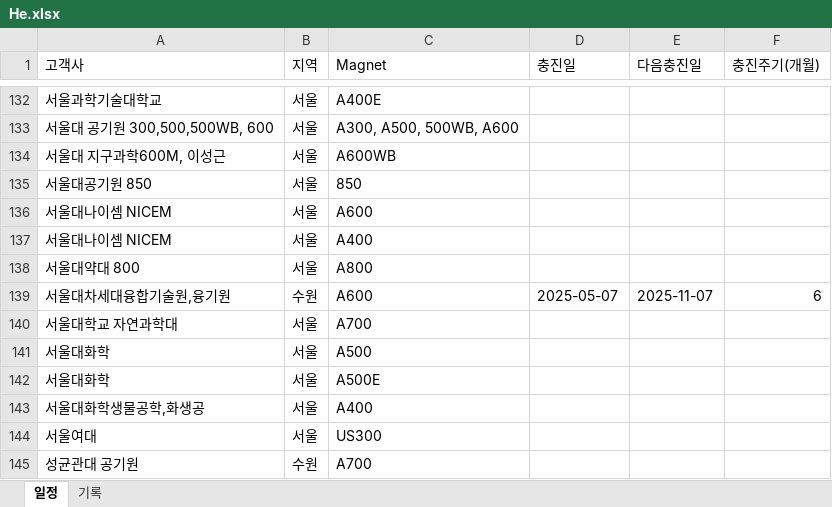
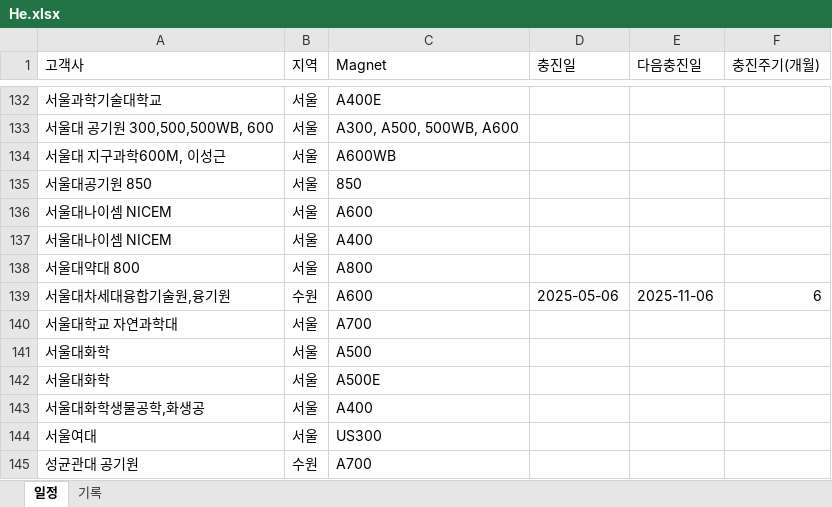
Before and after one commit to Hyunsu7917/BRKR-SERVER, an Excel workbook: assets/He.xlsx, sheet 일정, drawn as a sheet; only a part is shown, gaps mark what is left out; values as stored, in another font and other column widths than the file's, no borders; the diff names each change by its address in the sheet, - before the commit and + after, or states it on an @@ line.

```diff
--- a/assets/He.xlsx (sheet 일정)
+++ b/assets/He.xlsx (sheet 일정)
-D139 (충진일): 2025-05-07
+D139 (충진일): 2025-05-06
-E139 (다음충진일): 2025-11-07
+E139 (다음충진일): 2025-11-06
```
Also changed, not shown: sheet 기록, 1 other file.
